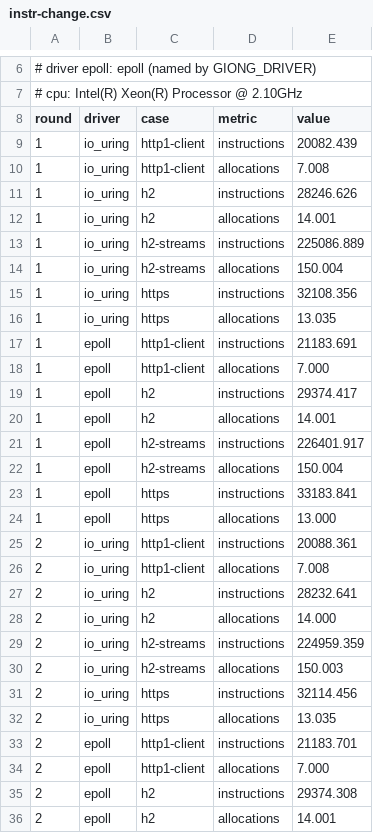
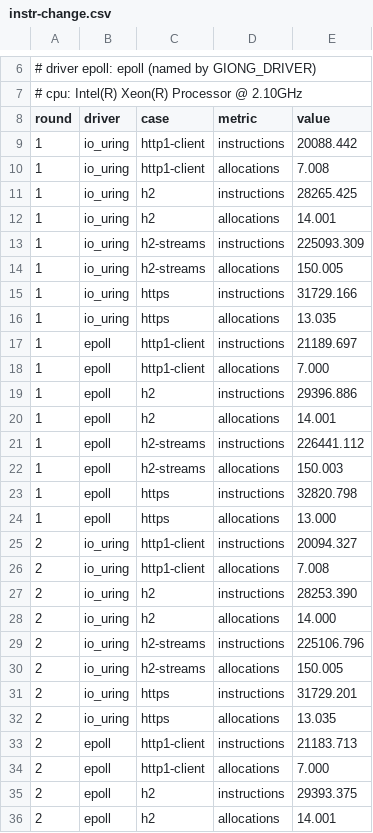
Before and after one commit to giong-run/Giong, a CSV file: bench/results/http-client-cost/instr-change.csv, drawn as a sheet; only a part is shown, gaps mark what is left out; the diff covers the shown part only.

Commit message:
bench: the client's instruction rows measured against main 81588a2
The instr baseline rows of http1-client, h2, h2-streams and https, and
the table of bench/results/http-client-cost, measured on the change
merged with main 81588a2 (after #475) against that main.

```diff
--- a/bench/results/http-client-cost/instr-change.csv
+++ b/bench/results/http-client-cost/instr-change.csv
@@ -8,29 +8,29 @@
 round,driver,case,metric,value
-1,io_uring,http1-client,instructions,20082.439
+1,io_uring,http1-client,instructions,20088.442
 1,io_uring,http1-client,allocations,7.008
-1,io_uring,h2,instructions,28246.626
+1,io_uring,h2,instructions,28265.425
 1,io_uring,h2,allocations,14.001
-1,io_uring,h2-streams,instructions,225086.889
-1,io_uring,h2-streams,allocations,150.004
-1,io_uring,https,instructions,32108.356
+1,io_uring,h2-streams,instructions,225093.309
+1,io_uring,h2-streams,allocations,150.005
+1,io_uring,https,instructions,31729.166
 1,io_uring,https,allocations,13.035
-1,epoll,http1-client,instructions,21183.691
+1,epoll,http1-client,instructions,21189.697
 1,epoll,http1-client,allocations,7.000
-1,epoll,h2,instructions,29374.417
+1,epoll,h2,instructions,29396.886
 1,epoll,h2,allocations,14.001
-1,epoll,h2-streams,instructions,226401.917
-1,epoll,h2-streams,allocations,150.004
-1,epoll,https,instructions,33183.841
+1,epoll,h2-streams,instructions,226441.112
+1,epoll,h2-streams,allocations,150.003
+1,epoll,https,instructions,32820.798
 1,epoll,https,allocations,13.000
-2,io_uring,http1-client,instructions,20088.361
+2,io_uring,http1-client,instructions,20094.327
 2,io_uring,http1-client,allocations,7.008
-2,io_uring,h2,instructions,28232.641
+2,io_uring,h2,instructions,28253.390
 2,io_uring,h2,allocations,14.000
-2,io_uring,h2-streams,instructions,224959.359
-2,io_uring,h2-streams,allocations,150.003
-2,io_uring,https,instructions,32114.456
+2,io_uring,h2-streams,instructions,225106.796
+2,io_uring,h2-streams,allocations,150.005
+2,io_uring,https,instructions,31729.201
 2,io_uring,https,allocations,13.035
-2,epoll,http1-client,instructions,21183.701
+2,epoll,http1-client,instructions,21183.713
 2,epoll,http1-client,allocations,7.000
-2,epoll,h2,instructions,29374.308
+2,epoll,h2,instructions,29393.375
 2,epoll,h2,allocations,14.001
```
Also changed, not shown: 14 edited cells elsewhere in this file, 5 other files.
